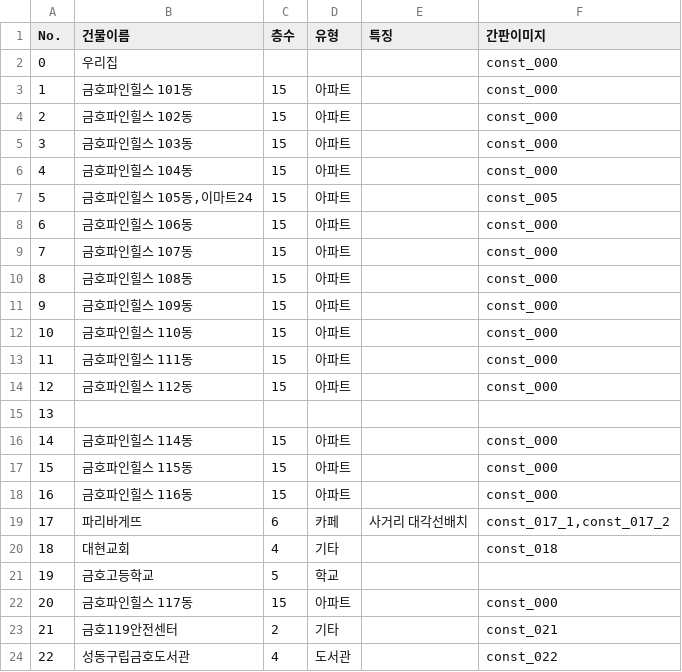
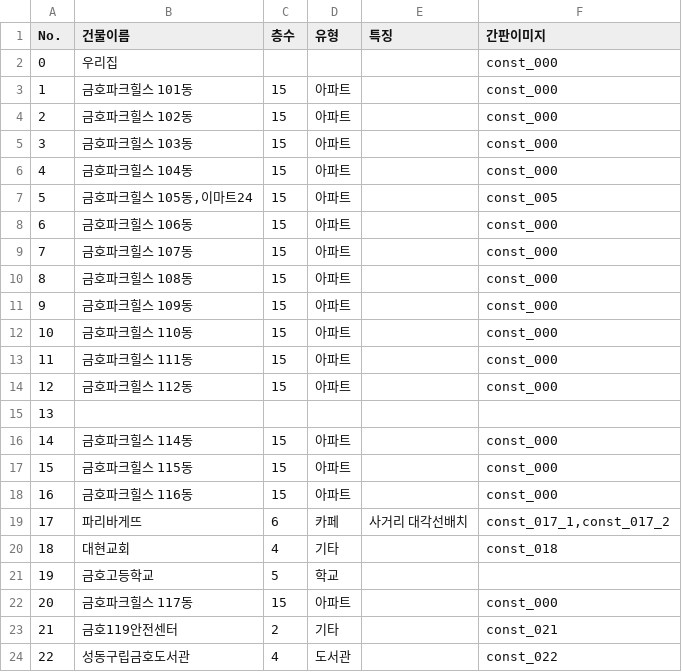
Before and after one commit to doheecho/Roymaker, a CSV file: 3dmodeling_place.csv, drawn as a sheet; only a part is shown.

Commit message:
Update 3dmodeling_place.csv

```diff
--- a/3dmodeling_place.csv
+++ b/3dmodeling_place.csv
@@ -2,18 +2,18 @@ No.	건물이름	층수	유형	특징	간판이미지
 0	우리집				const_000
-1	금호파인힐스 101동	15	아파트		const_000
-2	금호파인힐스 102동	15	아파트		const_000
-3	금호파인힐스 103동	15	아파트		const_000
-4	금호파인힐스 104동	15	아파트		const_000
-5	금호파인힐스 105동,이마트24	15	아파트		const_005
-6	금호파인힐스 106동	15	아파트		const_000
-7	금호파인힐스 107동	15	아파트		const_000
-8	금호파인힐스 108동	15	아파트		const_000
-9	금호파인힐스 109동	15	아파트		const_000
-10	금호파인힐스 110동	15	아파트		const_000
-11	금호파인힐스 111동	15	아파트		const_000
-12	금호파인힐스 112동	15	아파트		const_000
+1	금호파크힐스 101동	15	아파트		const_000
+2	금호파크힐스 102동	15	아파트		const_000
+3	금호파크힐스 103동	15	아파트		const_000
+4	금호파크힐스 104동	15	아파트		const_000
+5	금호파크힐스 105동,이마트24	15	아파트		const_005
+6	금호파크힐스 106동	15	아파트		const_000
+7	금호파크힐스 107동	15	아파트		const_000
+8	금호파크힐스 108동	15	아파트		const_000
+9	금호파크힐스 109동	15	아파트		const_000
+10	금호파크힐스 110동	15	아파트		const_000
+11	금호파크힐스 111동	15	아파트		const_000
+12	금호파크힐스 112동	15	아파트		const_000
 13					
-14	금호파인힐스 114동	15	아파트		const_000
-15	금호파인힐스 115동	15	아파트		const_000
-16	금호파인힐스 116동	15	아파트		const_000
+14	금호파크힐스 114동	15	아파트		const_000
+15	금호파크힐스 115동	15	아파트		const_000
+16	금호파크힐스 116동	15	아파트		const_000
 17	파리바게뜨	6	카페	사거리 대각선배치	const_017_1,const_017_2
@@ -21,3 +21,3 @@ No.	건물이름	층수	유형	특징	간판이미지
 19	금호고등학교	5	학교		
-20	금호파인힐스 117동	15	아파트		const_000
+20	금호파크힐스 117동	15	아파트		const_000
 21	금호119안전센터	2	기타		const_021
```
